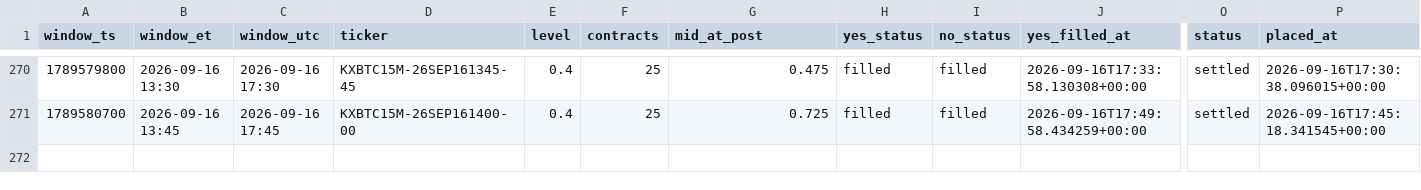
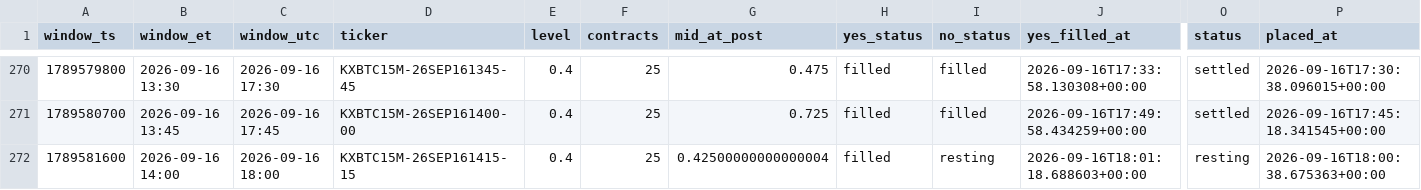
Before and after one commit to Astanwa/kalshi-pair-tape, a CSV file: data/pair_bets.csv, drawn as a sheet; only a part is shown, gaps mark what is left out; rows hold the shown columns only; the diff names each change by its address in the sheet, - before the commit and + after, or states it on an @@ line.

```diff
--- a/data/pair_bets.csv
+++ b/data/pair_bets.csv
+row 272: 1789581600 | 2026-09-16 14:00 | 2026-09-16 18:00 | KXBTC15M-26SEP161415-15 | 0.4 | 25 | 0.42500000000000004 | filled | resting | 2026-09-16T18:01:18.688603+00:00 | resting | 2026-09-16T18:00:38.675363+00:00
```
Also changed, not shown: data/quotes.csv, 2 other files.
